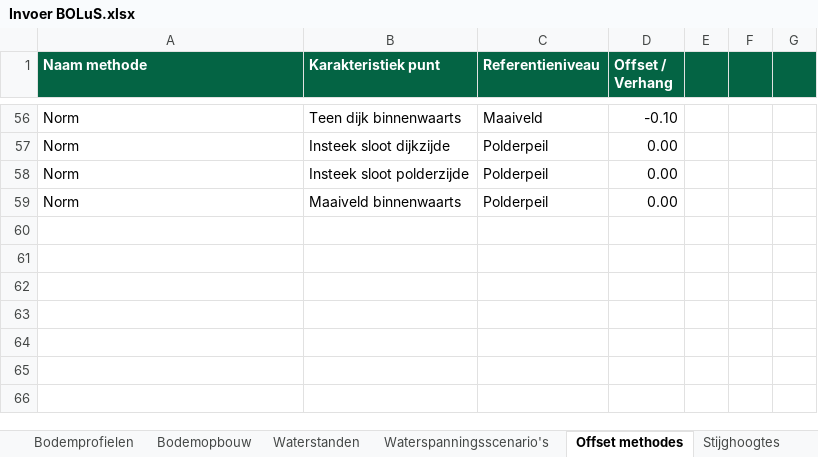
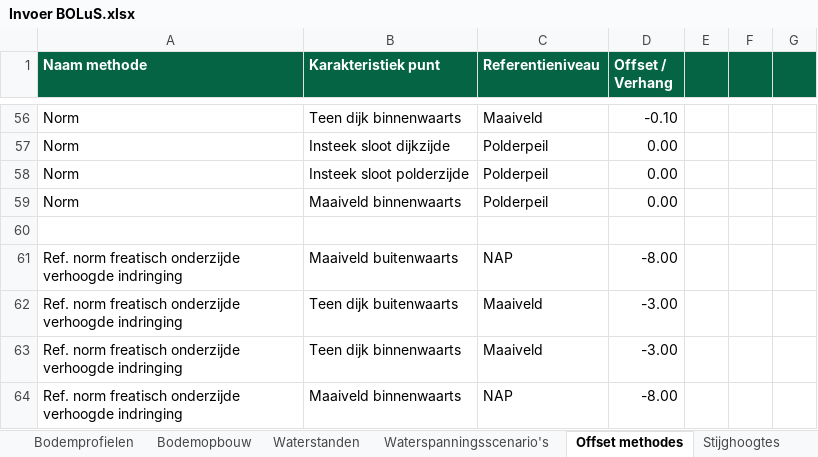
Before and after one commit to scheldestromen/BOLuS, an Excel workbook: excel_tool/Invoer BOLuS.xlsx, sheet Offset methodes, drawn as a sheet; only a part is shown, gaps mark what is left out; values as stored, in another font and other column widths than the file's, no borders; 1 other sheet too large or unreadable and not compared; the diff names each change by its address in the sheet, - before the commit and + after, or states it on an @@ line.

```diff
--- a/excel_tool/Invoer BOLuS.xlsx (sheet Offset methodes)
+++ b/excel_tool/Invoer BOLuS.xlsx (sheet Offset methodes)
+row 60: (empty)
+row 61: Ref. norm freatisch onderzijde verhoogde indringing | Maaiveld buitenwaarts | NAP | -8.00
+row 62: Ref. norm freatisch onderzijde verhoogde indringing | Teen dijk buitenwaarts | Maaiveld | -3.00
+row 63: Ref. norm freatisch onderzijde verhoogde indringing | Teen dijk binnenwaarts | Maaiveld | -3.00
+row 64: Ref. norm freatisch onderzijde verhoogde indringing | Maaiveld binnenwaarts | NAP | -8.00
```
Also changed, not shown: sheet Referentielijnen, sheet Stijghoogtes, sheet Berekeningen, sheet Waterspanningsscenario's, 2 other files.
